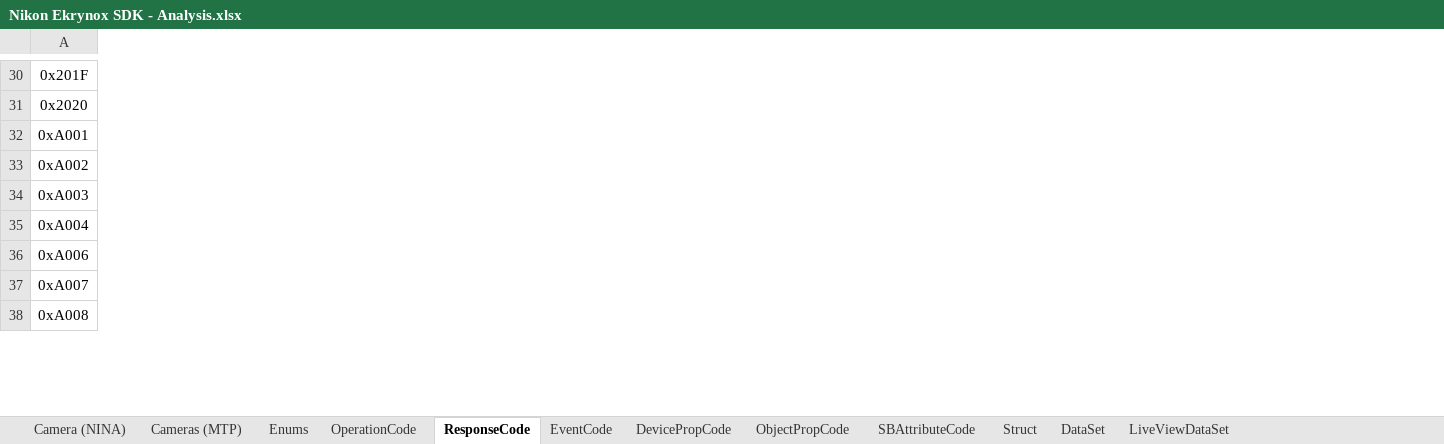
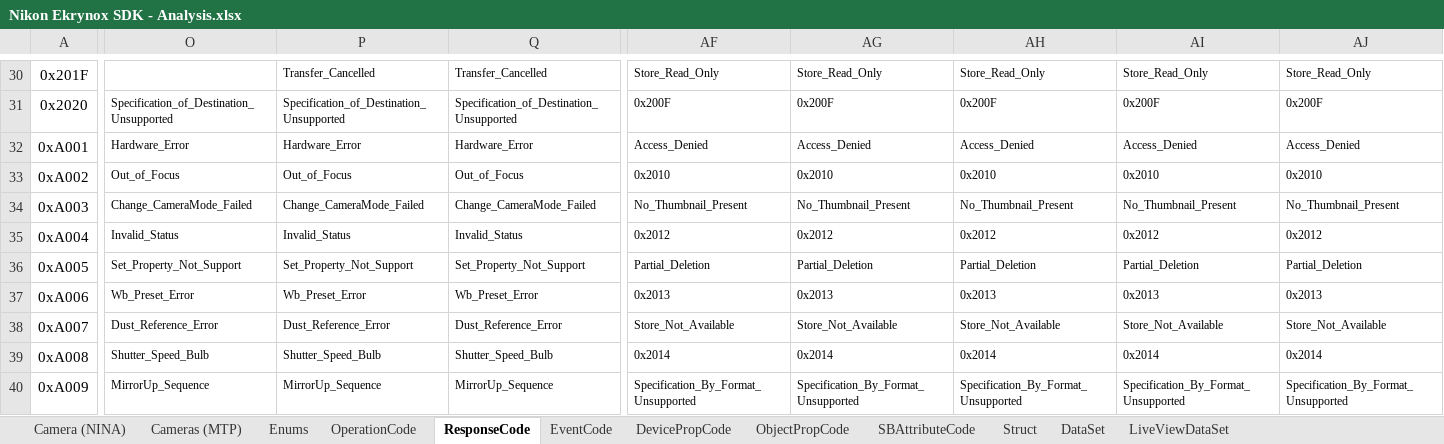
Before and after one commit to Ekrynox/Nikon-Ekrynox-SDK-for-NINA, an Excel workbook: Nikon Ekrynox SDK - Analysis.xlsx, sheet ResponseCode, drawn as a sheet; only a part is shown, gaps mark what is left out; values as stored, in another font and other column widths than the file's, no borders; conditional formats not drawn; rows hold the shown columns only; the diff covers the shown part only; the diff names each change by its address in the sheet, - before the commit and + after, or states it on an @@ line.

```diff
--- a/Nikon Ekrynox SDK - Analysis.xlsx (sheet ResponseCode)
+++ b/Nikon Ekrynox SDK - Analysis.xlsx (sheet ResponseCode)
+column O, rows 31-35: Specification_of_Destination_Unsupported | Hardware_Error | Out_of_Focus | Change_CameraMode_Failed | Invalid_Status; rows 37-39: Wb_Preset_Error | Dust_Reference_Error | Shutter_Speed_Bulb
+column P, rows 30-35: Transfer_Cancelled | Specification_of_Destination_Unsupported | Hardware_Error | Out_of_Focus | Change_CameraMode_Failed | Invalid_Status; rows 37-39: Wb_Preset_Error | Dust_Reference_Error | Shutter_Speed_Bulb
+column Q, rows 30-35: Transfer_Cancelled | Specification_of_Destination_Unsupported | Hardware_Error | Out_of_Focus | Change_CameraMode_Failed | Invalid_Status; rows 37-39: Wb_Preset_Error | Dust_Reference_Error | Shutter_Speed_Bulb
+column AF, rows 30-35: Store_Read_Only | 0x200F | Access_Denied | 0x2010 | No_Thumbnail_Present | 0x2012; rows 37-39: 0x2013 | Store_Not_Available | 0x2014
+column AG, rows 30-35: Store_Read_Only | 0x200F | Access_Denied | 0x2010 | No_Thumbnail_Present | 0x2012; rows 37-39: 0x2013 | Store_Not_Available | 0x2014
+column AH, rows 30-35: Store_Read_Only | 0x200F | Access_Denied | 0x2010 | No_Thumbnail_Present | 0x2012; rows 37-39: 0x2013 | Store_Not_Available | 0x2014
+column AI, rows 30-35: Store_Read_Only | 0x200F | Access_Denied | 0x2010 | No_Thumbnail_Present | 0x2012; rows 37-39: 0x2013 | Store_Not_Available | 0x2014
+column AJ, rows 30-35: Store_Read_Only | 0x200F | Access_Denied | 0x2010 | No_Thumbnail_Present | 0x2012; rows 37-39: 0x2013 | Store_Not_Available | 0x2014
+row 36: 0xA005 | Set_Property_Not_Support | Set_Property_Not_Support | Set_Property_Not_Support | Partial_Deletion | Partial_Deletion | Partial_Deletion | Partial_Deletion | Partial_Deletion
+row 40: 0xA009 | MirrorUp_Sequence | MirrorUp_Sequence | MirrorUp_Sequence | Specification_By_Format_Unsupported | Specification_By_Format_Unsupported | Specification_By_Format_Unsupported | Specification_By_Format_Unsupported | Specification_By_Format_Unsupported
```
Also changed, not shown: 290 added rows, 4 removed rows, 4 added columns and 204 edited cells elsewhere in this sheet, sheet DevicePropCode, sheet OperationCode, sheet EventCode, sheet ObjectPropCode, sheet Enums, sheet SBAttributeCode, 1 more sheet, formulas that keep their value.
